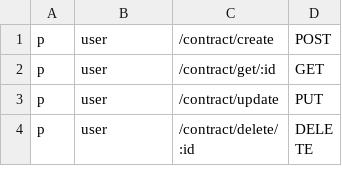
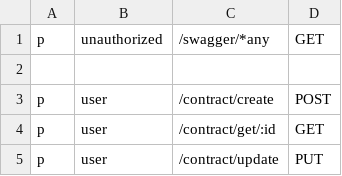
Before and after one commit to dilshodforever/nasiya-savdo, a CSV file: api-gateway/config/policy.csv, drawn as a sheet; only a part is shown; the shorter side is filled out with more unchanged rows; the diff names each change by its address in the sheet, - before the commit and + after, or states it on an @@ line.

```diff
--- a/api-gateway/config/policy.csv
+++ b/api-gateway/config/policy.csv
+row 1: p | unauthorized | /swagger/*any | GET
+row 2: (empty)
```
Also changed, not shown: 9 other files.
